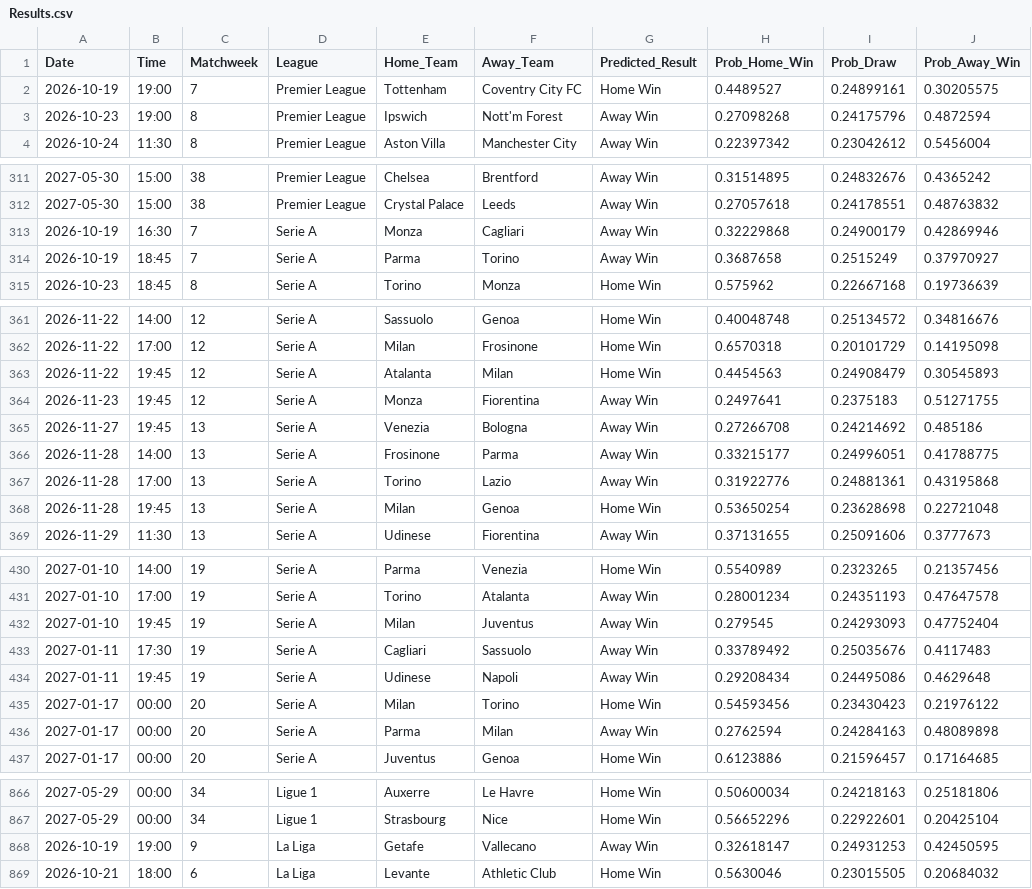
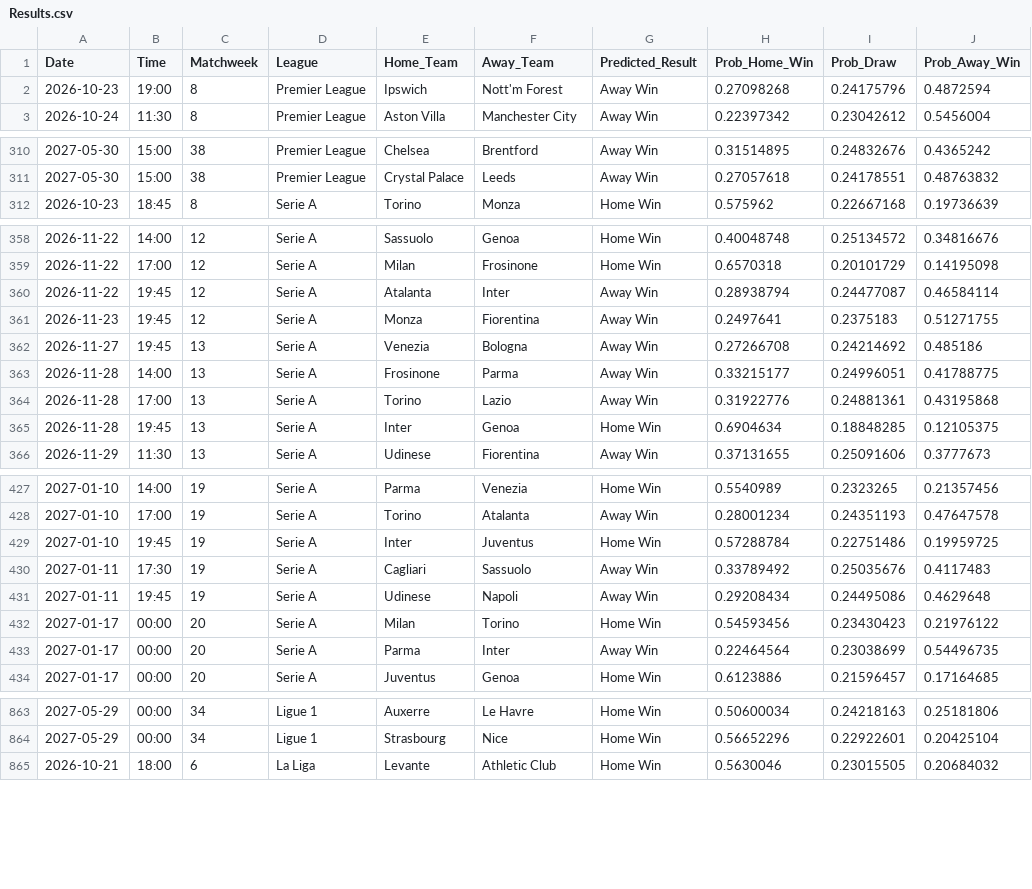
Before and after one commit to tl0375/PredictingFootballMatchesWorkflow, a CSV file: Results.csv, drawn as a sheet; only a part is shown, gaps mark what is left out; the diff covers the shown part only.

```diff
--- a/Results.csv
+++ b/Results.csv
@@ -1,3 +1,2 @@
 Date,Time,Matchweek,League,Home_Team,Away_Team,Predicted_Result,Prob_Home_Win,Prob_Draw,Prob_Away_Win
-2026-10-19,19:00,7,Premier League,Tottenham,Coventry City FC,Home Win,0.4489527,0.24899161,0.30205575
 2026-10-23,19:00,8,Premier League,Ipswich,Nott'm Forest,Away Win,0.27098268,0.24175796,0.4872594
@@ -312,4 +311,2 @@ Date,Time,Matchweek,League,Home_Team,Away_Team,Predicted_Result,Prob_Home_Win,Pr
 2027-05-30,15:00,38,Premier League,Crystal Palace,Leeds,Away Win,0.27057618,0.24178551,0.48763832
-2026-10-19,16:30,7,Serie A,Monza,Cagliari,Away Win,0.32229868,0.24900179,0.42869946
-2026-10-19,18:45,7,Serie A,Parma,Torino,Away Win,0.3687658,0.2515249,0.37970927
 2026-10-23,18:45,8,Serie A,Torino,Monza,Home Win,0.575962,0.22667168,0.19736639
@@ -362,3 +359,3 @@ Date,Time,Matchweek,League,Home_Team,Away_Team,Predicted_Result,Prob_Home_Win,Pr
 2026-11-22,17:00,12,Serie A,Milan,Frosinone,Home Win,0.6570318,0.20101729,0.14195098
-2026-11-22,19:45,12,Serie A,Atalanta,Milan,Home Win,0.4454563,0.24908479,0.30545893
+2026-11-22,19:45,12,Serie A,Atalanta,Inter,Away Win,0.28938794,0.24477087,0.46584114
 2026-11-23,19:45,12,Serie A,Monza,Fiorentina,Away Win,0.2497641,0.2375183,0.51271755
@@ -367,3 +364,3 @@ Date,Time,Matchweek,League,Home_Team,Away_Team,Predicted_Result,Prob_Home_Win,Pr
 2026-11-28,17:00,13,Serie A,Torino,Lazio,Away Win,0.31922776,0.24881361,0.43195868
-2026-11-28,19:45,13,Serie A,Milan,Genoa,Home Win,0.53650254,0.23628698,0.22721048
+2026-11-28,19:45,13,Serie A,Inter,Genoa,Home Win,0.6904634,0.18848285,0.12105375
 2026-11-29,11:30,13,Serie A,Udinese,Fiorentina,Away Win,0.37131655,0.25091606,0.3777673
@@ -431,3 +428,3 @@ Date,Time,Matchweek,League,Home_Team,Away_Team,Predicted_Result,Prob_Home_Win,Pr
 2027-01-10,17:00,19,Serie A,Torino,Atalanta,Away Win,0.28001234,0.24351193,0.47647578
-2027-01-10,19:45,19,Serie A,Milan,Juventus,Away Win,0.279545,0.24293093,0.47752404
+2027-01-10,19:45,19,Serie A,Inter,Juventus,Home Win,0.57288784,0.22751486,0.19959725
 2027-01-11,17:30,19,Serie A,Cagliari,Sassuolo,Away Win,0.33789492,0.25035676,0.4117483
@@ -435,3 +432,3 @@ Date,Time,Matchweek,League,Home_Team,Away_Team,Predicted_Result,Prob_Home_Win,Pr
 2027-01-17,00:00,20,Serie A,Milan,Torino,Home Win,0.54593456,0.23430423,0.21976122
-2027-01-17,00:00,20,Serie A,Parma,Milan,Away Win,0.2762594,0.24284163,0.48089898
+2027-01-17,00:00,20,Serie A,Parma,Inter,Away Win,0.22464564,0.23038699,0.54496735
 2027-01-17,00:00,20,Serie A,Juventus,Genoa,Home Win,0.6123886,0.21596457,0.17164685
@@ -867,3 +864,2 @@ Date,Time,Matchweek,League,Home_Team,Away_Team,Predicted_Result,Prob_Home_Win,Pr
 2027-05-29,00:00,34,Ligue 1,Strasbourg,Nice,Home Win,0.56652296,0.22922601,0.20425104
-2026-10-19,19:00,9,La Liga,Getafe,Vallecano,Away Win,0.32618147,0.24931253,0.42450595
 2026-10-21,18:00,6,La Liga,Levante,Athletic Club,Home Win,0.5630046,0.23015505,0.20684032
```
Also changed, not shown: 116 edited cells elsewhere in this file, 1 other file.
